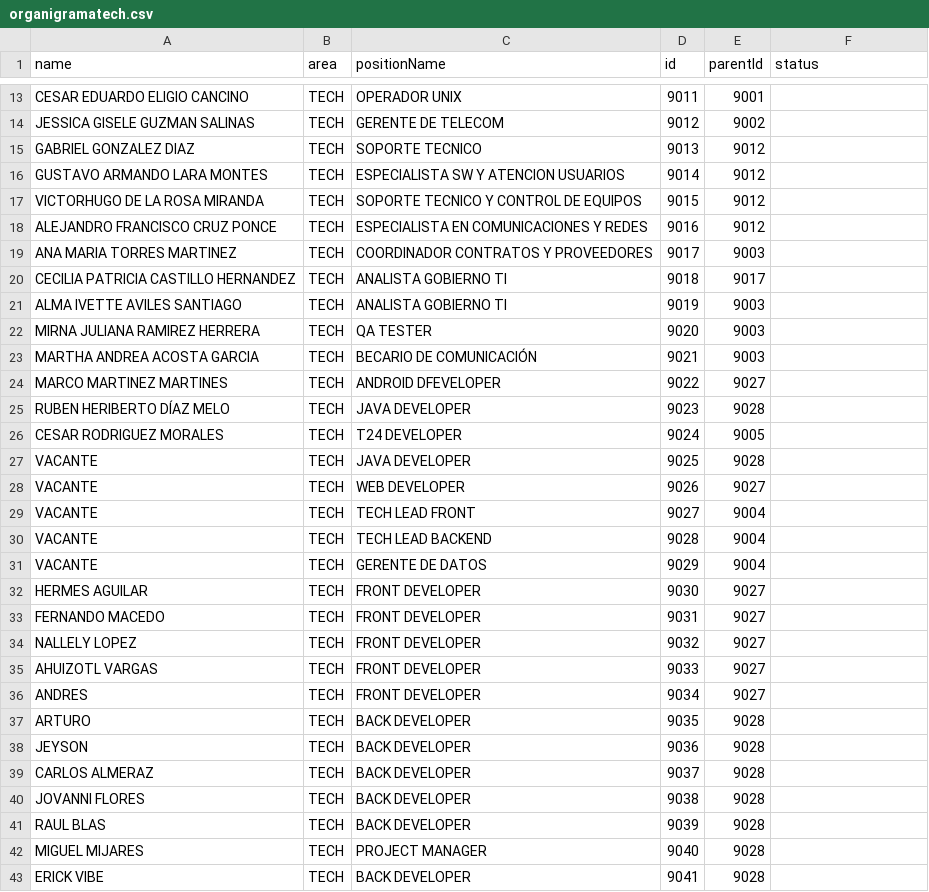
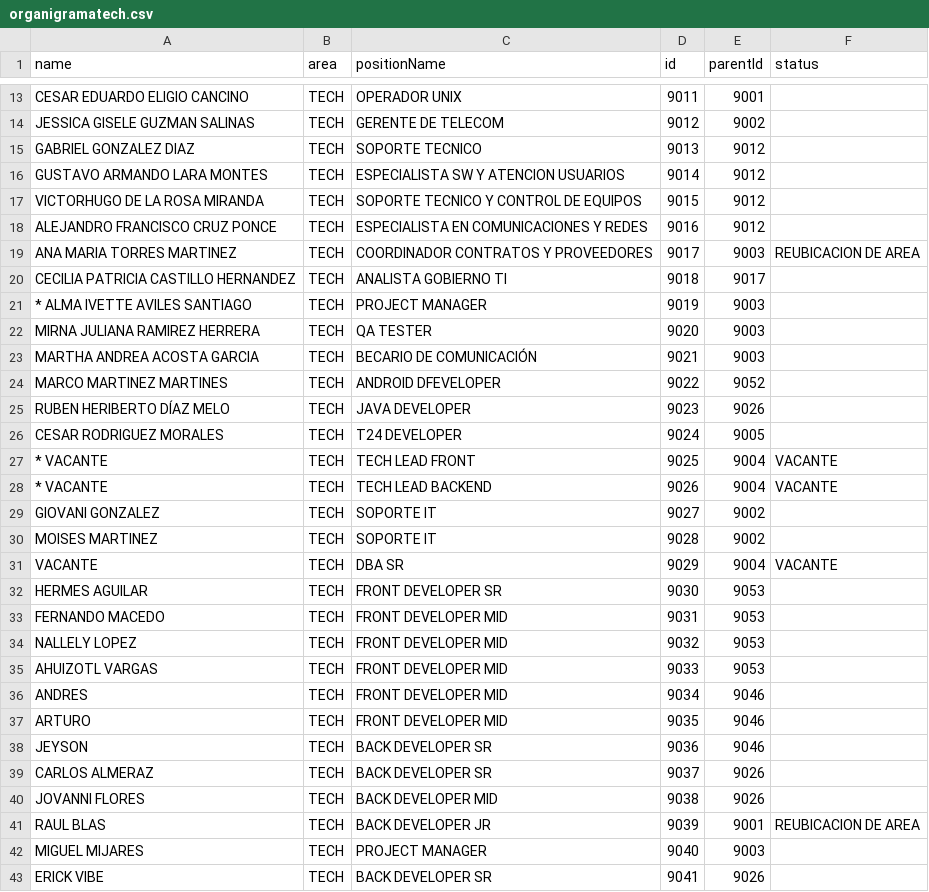
Before and after one commit to JaguarTux/liliana-nmk, a CSV file: organigramatech.csv, drawn as a sheet; only a part is shown, gaps mark what is left out; the diff covers the shown part only.

Commit message:
update tech

```diff
--- a/organigramatech.csv
+++ b/organigramatech.csv
@@ -18,26 +18,26 @@ VICTORHUGO DE LA ROSA MIRANDA,TECH,SOPORTE TECNICO Y CONTROL DE EQUIPOS ,9015,90
 ALEJANDRO FRANCISCO CRUZ PONCE,TECH,ESPECIALISTA EN COMUNICACIONES Y REDES,9016,9012,
-ANA MARIA TORRES MARTINEZ,TECH,COORDINADOR CONTRATOS Y PROVEEDORES,9017,9003,
+ANA MARIA TORRES MARTINEZ,TECH,COORDINADOR CONTRATOS Y PROVEEDORES,9017,9003,REUBICACION DE AREA
 CECILIA PATRICIA CASTILLO HERNANDEZ,TECH,ANALISTA GOBIERNO TI,9018,9017,
-ALMA IVETTE AVILES SANTIAGO,TECH,ANALISTA GOBIERNO TI,9019,9003,
+* ALMA IVETTE AVILES SANTIAGO,TECH,PROJECT MANAGER,9019,9003,
 MIRNA JULIANA RAMIREZ HERRERA ,TECH,QA TESTER,9020,9003,
 MARTHA ANDREA ACOSTA GARCIA,TECH,BECARIO DE COMUNICACIÓN,9021,9003,
-MARCO MARTINEZ MARTINES,TECH,ANDROID DFEVELOPER,9022,9027,
-RUBEN HERIBERTO DÍAZ MELO,TECH,JAVA DEVELOPER,9023,9028,
+MARCO MARTINEZ MARTINES,TECH,ANDROID DFEVELOPER,9022,9052,
+RUBEN HERIBERTO DÍAZ MELO,TECH,JAVA DEVELOPER,9023,9026,
 CESAR RODRIGUEZ MORALES,TECH,T24 DEVELOPER,9024,9005,
-VACANTE,TECH,JAVA DEVELOPER,9025,9028,
-VACANTE,TECH,WEB DEVELOPER,9026,9027,
-VACANTE,TECH,TECH LEAD FRONT,9027,9004,
-VACANTE,TECH,TECH LEAD BACKEND,9028,9004,
-VACANTE,TECH,GERENTE DE DATOS,9029,9004,
-HERMES AGUILAR,TECH,FRONT DEVELOPER,9030,9027,
-FERNANDO MACEDO,TECH,FRONT DEVELOPER,9031,9027,
-NALLELY LOPEZ,TECH,FRONT DEVELOPER,9032,9027,
-AHUIZOTL VARGAS,TECH,FRONT DEVELOPER,9033,9027,
-ANDRES,TECH,FRONT DEVELOPER,9034,9027,
-ARTURO,TECH,BACK DEVELOPER,9035,9028,
-JEYSON,TECH,BACK DEVELOPER,9036,9028,
-CARLOS ALMERAZ,TECH,BACK DEVELOPER,9037,9028,
-JOVANNI FLORES,TECH,BACK DEVELOPER,9038,9028,
-RAUL BLAS,TECH,BACK DEVELOPER,9039,9028,
-MIGUEL MIJARES,TECH,PROJECT MANAGER,9040,9028,
-ERICK VIBE,TECH,BACK DEVELOPER,9041,9028,
+* VACANTE,TECH,TECH LEAD FRONT,9025,9004,VACANTE
+* VACANTE,TECH,TECH LEAD BACKEND,9026,9004,VACANTE
+GIOVANI GONZALEZ,TECH,SOPORTE IT,9027,9002,
+MOISES MARTINEZ,TECH,SOPORTE IT,9028,9002,
+VACANTE,TECH,DBA SR,9029,9004,VACANTE
+HERMES AGUILAR,TECH,FRONT DEVELOPER SR,9030,9053,
+FERNANDO MACEDO,TECH,FRONT DEVELOPER MID,9031,9053,
+NALLELY LOPEZ,TECH,FRONT DEVELOPER MID,9032,9053,
+AHUIZOTL VARGAS,TECH,FRONT DEVELOPER MID,9033,9053,
+ANDRES,TECH,FRONT DEVELOPER MID,9034,9046,
+ARTURO,TECH,FRONT DEVELOPER MID,9035,9046,
+JEYSON,TECH,BACK DEVELOPER SR,9036,9046,
+CARLOS ALMERAZ,TECH,BACK DEVELOPER SR,9037,9026,
+JOVANNI FLORES,TECH,BACK DEVELOPER MID,9038,9026,
+RAUL BLAS,TECH,BACK DEVELOPER JR,9039,9001,REUBICACION DE AREA
+MIGUEL MIJARES,TECH,PROJECT MANAGER,9040,9003,
+ERICK VIBE,TECH,BACK DEVELOPER SR,9041,9026,
```
Also changed, not shown: 18 added rows, 4 removed rows and 24 edited cells elsewhere in this file.
